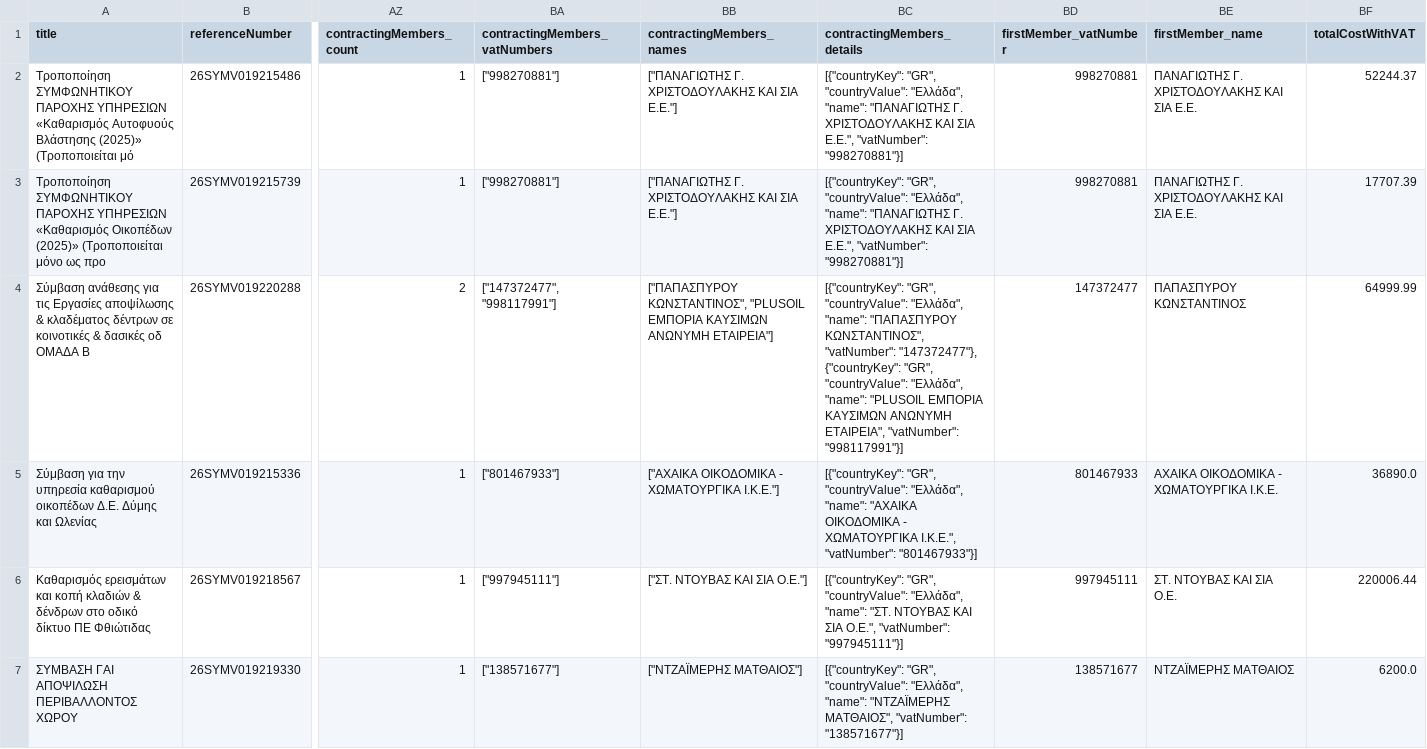
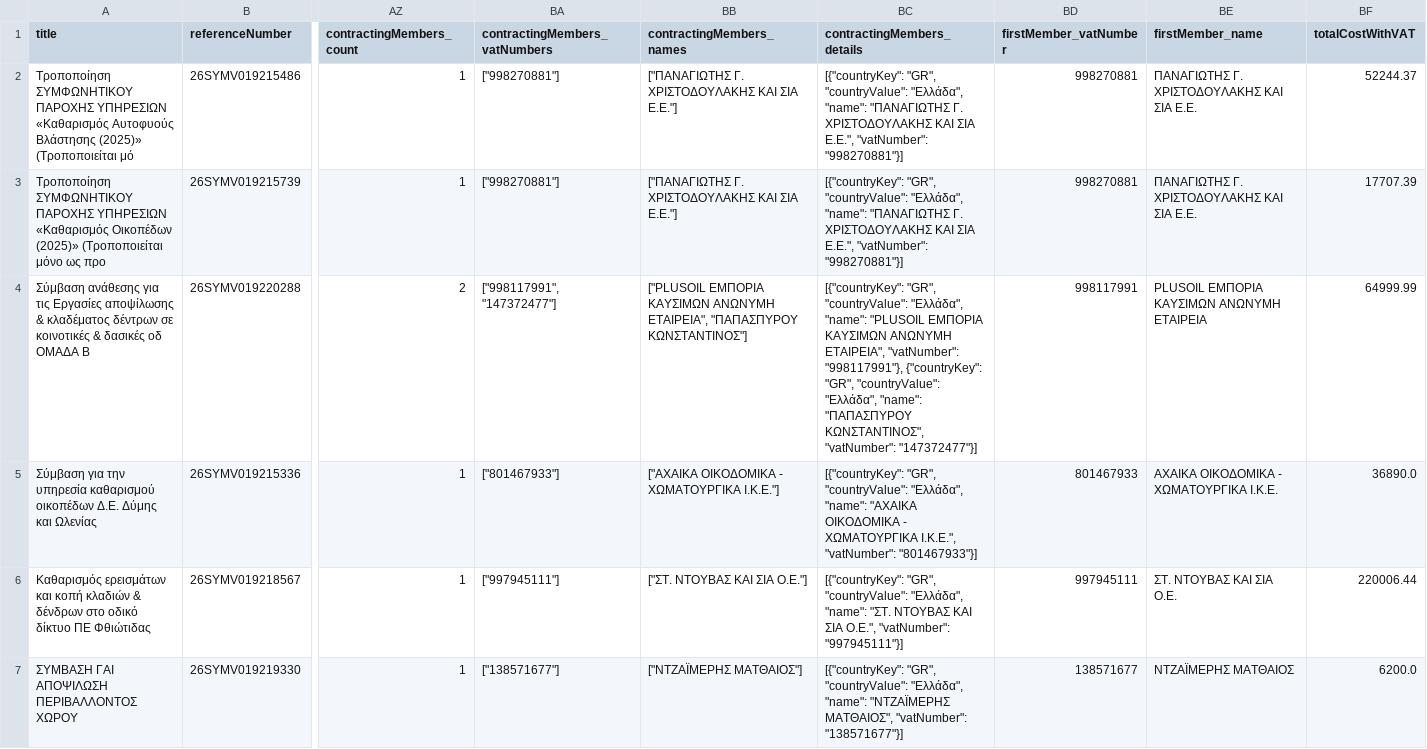
Before and after one commit to troboukis/2026_fire_protection, a CSV file: data/raw_procurements.csv, drawn as a sheet; only a part is shown, gaps mark what is left out; the diff covers the shown part only; the diff names each change by its address in the sheet, - before the commit and + after, or states it on an @@ line.

```diff
--- a/data/raw_procurements.csv
+++ b/data/raw_procurements.csv
-BA4 (contractingMembers_vatNumbers): ["147372477", "998117991"]
+BA4 (contractingMembers_vatNumbers): ["998117991", "147372477"]
-BB4 (contractingMembers_names): ["ΠΑΠΑΣΠΥΡΟΥ ΚΩΝΣΤΑΝΤΙΝΟΣ", "PLUSOIL ΕΜΠΟΡΙΑ ΚΑΥΣΙΜΩΝ ΑΝΩΝΥΜΗ ΕΤΑΙΡΕΙΑ"]
+BB4 (contractingMembers_names): ["PLUSOIL ΕΜΠΟΡΙΑ ΚΑΥΣΙΜΩΝ ΑΝΩΝΥΜΗ ΕΤΑΙΡΕΙΑ", "ΠΑΠΑΣΠΥΡΟΥ ΚΩΝΣΤΑΝΤΙΝΟΣ"]
-BC4 (contractingMembers_details): …"Ελλάδα", "name": "ΠΑΠΑΣΠΥΡΟΥ ΚΩΝΣΤΑΝΤΙΝΟΣ", "vatNumber": "147372477"}, {"countryKey": "GR", "countryValue": "Ελλάδα", "name": "PLUSOIL ΕΜΠΟΡΙΑ ΚΑΥΣΙΜΩΝ ΑΝΩΝΥΜΗ ΕΤΑΙΡΕΙΑ", "vatNumber": "998117991"}]
+BC4 (contractingMembers_details): …"Ελλάδα", "name": "PLUSOIL ΕΜΠΟΡΙΑ ΚΑΥΣΙΜΩΝ ΑΝΩΝΥΜΗ ΕΤΑΙΡΕΙΑ", "vatNumber": "998117991"}, {"countryKey": "GR", "countryValue": "Ελλάδα", "name": "ΠΑΠΑΣΠΥΡΟΥ ΚΩΝΣΤΑΝΤΙΝΟΣ", "vatNumber": "147372477"}]
-BD4 (firstMember_vatNumber): 147372477
+BD4 (firstMember_vatNumber): 998117991
-BE4 (firstMember_name): ΠΑΠΑΣΠΥΡΟΥ ΚΩΝΣΤΑΝΤΙΝΟΣ
+BE4 (firstMember_name): PLUSOIL ΕΜΠΟΡΙΑ ΚΑΥΣΙΜΩΝ ΑΝΩΝΥΜΗ ΕΤΑΙΡΕΙΑ
```
Also changed, not shown: 5 edited cells elsewhere in this file, logs/fetch_runs.csv, logs/kimdis_fetch_runs.csv, 1 other file.
